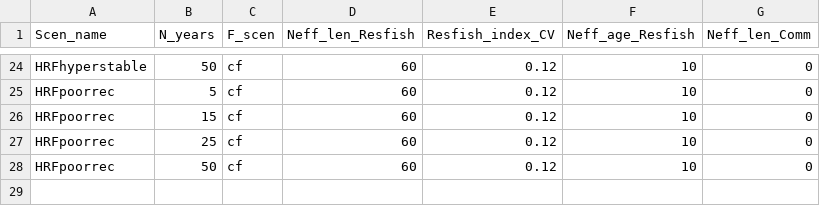
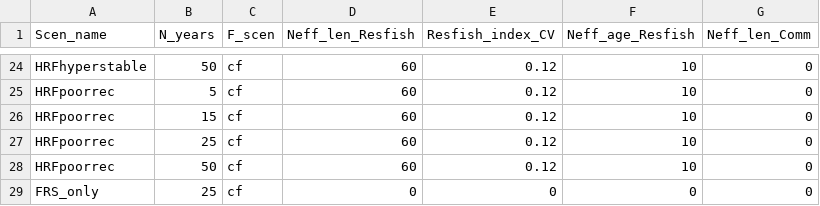
Before and after one commit to PIFSCstockassessments/Opaka_simulation, a CSV file: Inputs/sas.csv, drawn as a sheet; only a part is shown, gaps mark what is left out; the diff names each change by its address in the sheet, - before the commit and + after, or states it on an @@ line.

Commit message:
add FRS only scenario

```diff
--- a/Inputs/sas.csv
+++ b/Inputs/sas.csv
+row 29: FRS_only | 25 | cf | 0 | 0 | 0 | 0
```
Also changed, not shown: 4 other files.
